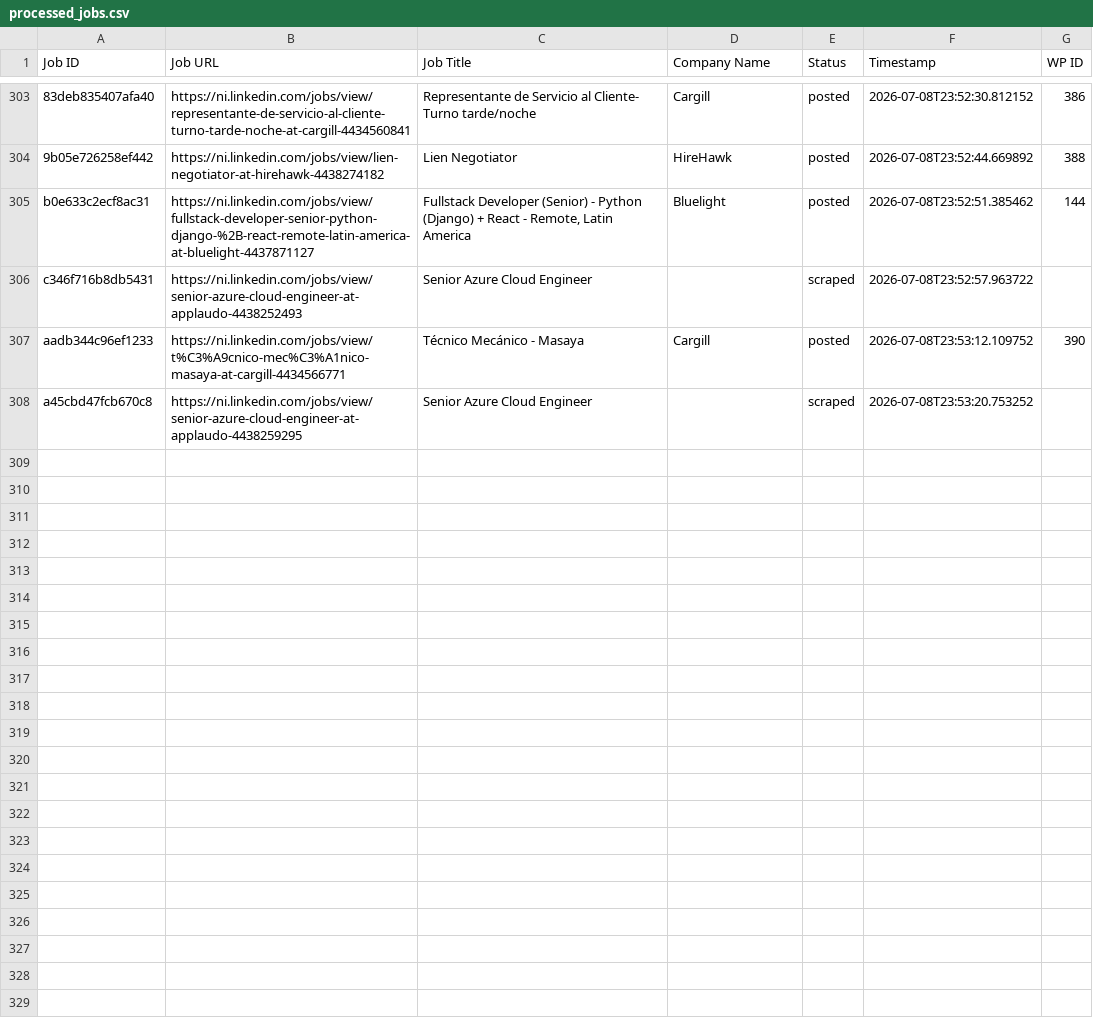
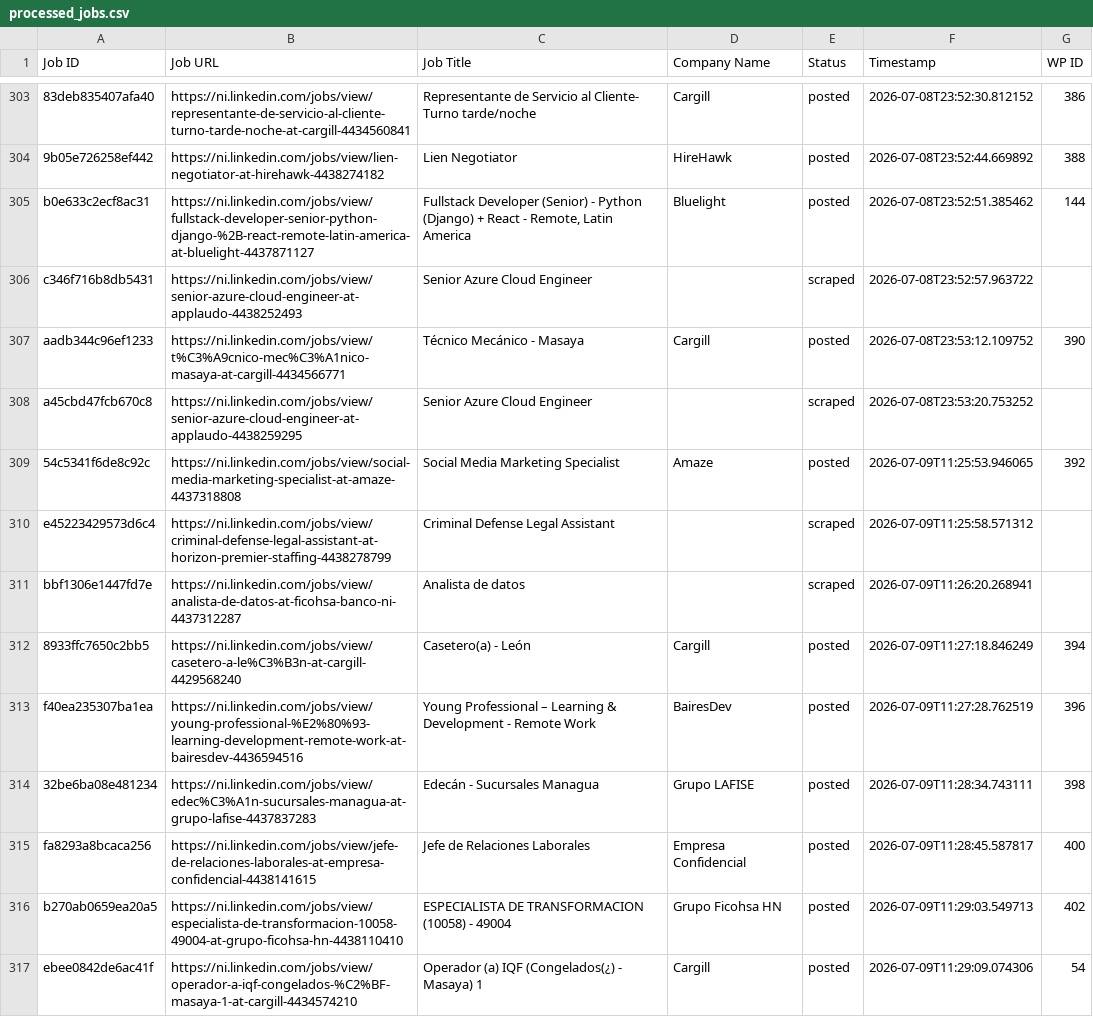
Before and after one commit to mimusdesign/ni, a CSV file: processed_jobs.csv, drawn as a sheet; only a part is shown, gaps mark what is left out; the diff covers the shown part only.

```diff
--- a/processed_jobs.csv
+++ b/processed_jobs.csv
@@ -309 +309,10 @@ aadb344c96ef1233,https://ni.linkedin.com/jobs/view/t%C3%A9cnico-mec%C3%A1nico-ma
 a45cbd47fcb670c8,https://ni.linkedin.com/jobs/view/senior-azure-cloud-engineer-at-applaudo-4438259295,Senior Azure Cloud Engineer,,scraped,2026-07-08T23:53:20.753252,
+54c5341f6de8c92c,https://ni.linkedin.com/jobs/view/social-media-marketing-specialist-at-amaze-4437318808,Social Media Marketing Specialist,Amaze,posted,2026-07-09T11:25:53.946065,392
+e45223429573d6c4,https://ni.linkedin.com/jobs/view/criminal-defense-legal-assistant-at-horizon-premier-staffing-4438278799,Criminal Defense Legal Assistant,,scraped,2026-07-09T11:25:58.571312,
+bbf1306e1447fd7e,https://ni.linkedin.com/jobs/view/analista-de-datos-at-ficohsa-banco-ni-4437312287,Analista de datos,,scraped,2026-07-09T11:26:20.268941,
+8933ffc7650c2bb5,https://ni.linkedin.com/jobs/view/casetero-a-le%C3%B3n-at-cargill-4429568240,Casetero(a) - León,Cargill,posted,2026-07-09T11:27:18.846249,394
+f40ea235307ba1ea,https://ni.linkedin.com/jobs/view/young-professional-%E2%80%93-learning-development-remote-work-at-bairesdev-4436594516,Young Professional – Learning & Development - Remote Work,BairesDev,posted,2026-07-09T11:27:28.762519,396
+32be6ba08e481234,https://ni.linkedin.com/jobs/view/edec%C3%A1n-sucursales-managua-at-grupo-lafise-4437837283,Edecán - Sucursales Managua,Grupo LAFISE,posted,2026-07-09T11:28:34.743111,398
+fa8293a8bcaca256,https://ni.linkedin.com/jobs/view/jefe-de-relaciones-laborales-at-empresa-confidencial-4438141615,Jefe de Relaciones Laborales,Empresa Confidencial,posted,2026-07-09T11:28:45.587817,400
+b270ab0659ea20a5,https://ni.linkedin.com/jobs/view/especialista-de-transformacion-10058-49004-at-grupo-ficohsa-hn-4438110410,ESPECIALISTA DE TRANSFORMACION (10058) - 49004,Grupo Ficohsa HN,posted,2026-07-09T11:29:03.549713,402
+ebee0842de6ac41f,https://ni.linkedin.com/jobs/view/operador-a-iqf-congelados-%C2%BF-masaya-1-at-cargill-4434574210,Operador (a) IQF (Congelados(¿) - Masaya) 1,Cargill,posted,2026-07-09T11:29:09.074306,54
```
Also changed, not shown: 8 added rows elsewhere in this file.
